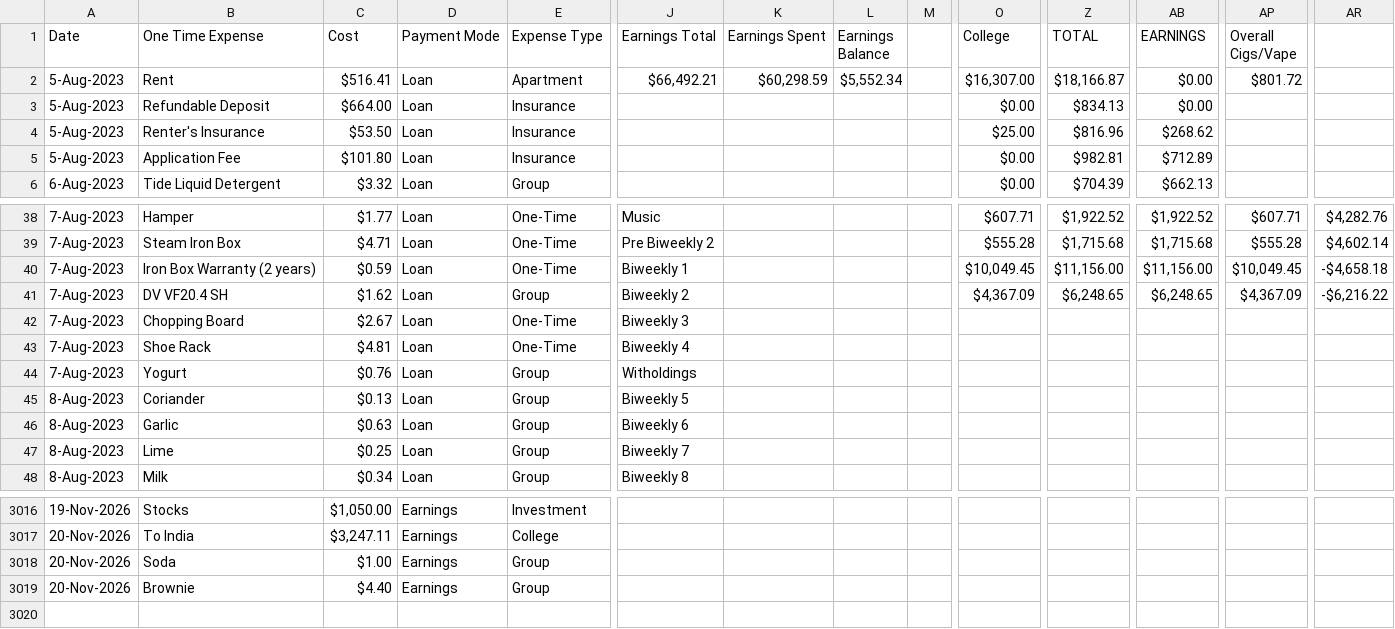
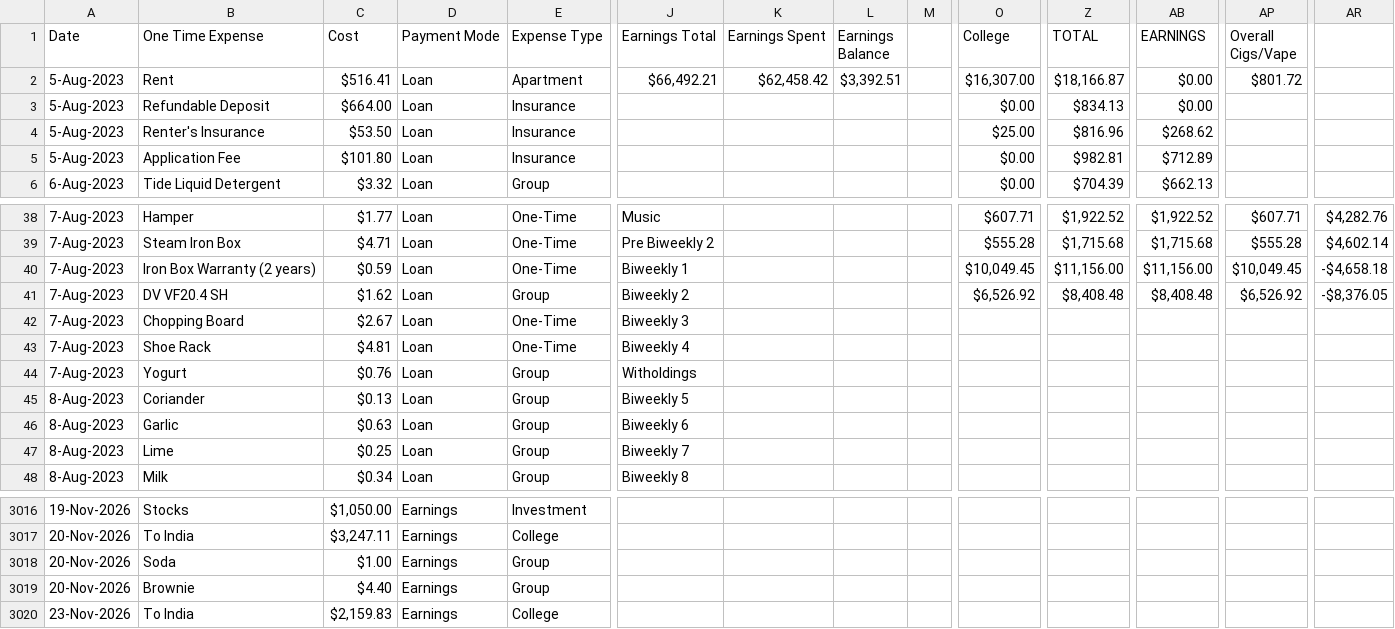
Before and after one commit to gauthiii/weight_flowchart, a CSV file: data/expenses.csv, drawn as a sheet; only a part is shown, gaps mark what is left out; rows hold the shown columns only; the diff names each change by its address in the sheet, - before the commit and + after, or states it on an @@ line.

```diff
--- a/data/expenses.csv
+++ b/data/expenses.csv
-K2 (Earnings Spent): $60,298.59
+K2 (Earnings Spent): $62,458.42
-L2 (Earnings Balance): $5,552.34
+L2 (Earnings Balance): $3,392.51
-O41 (College): $4,367.09
+O41 (College): $6,526.92
-Z41 (TOTAL): $6,248.65
+Z41 (TOTAL): $8,408.48
-AB41 (EARNINGS): $6,248.65
+AB41 (EARNINGS): $8,408.48
-AP41 (Overall Cigs/Vape): $4,367.09
+AP41 (Overall Cigs/Vape): $6,526.92
-AR41: -$6,216.22
+AR41: -$8,376.05
+row 3020: 23-Nov-2026 | To India | $2,159.83 | Earnings | College
```
Also changed, not shown: data/calories.csv, 4 other files.
